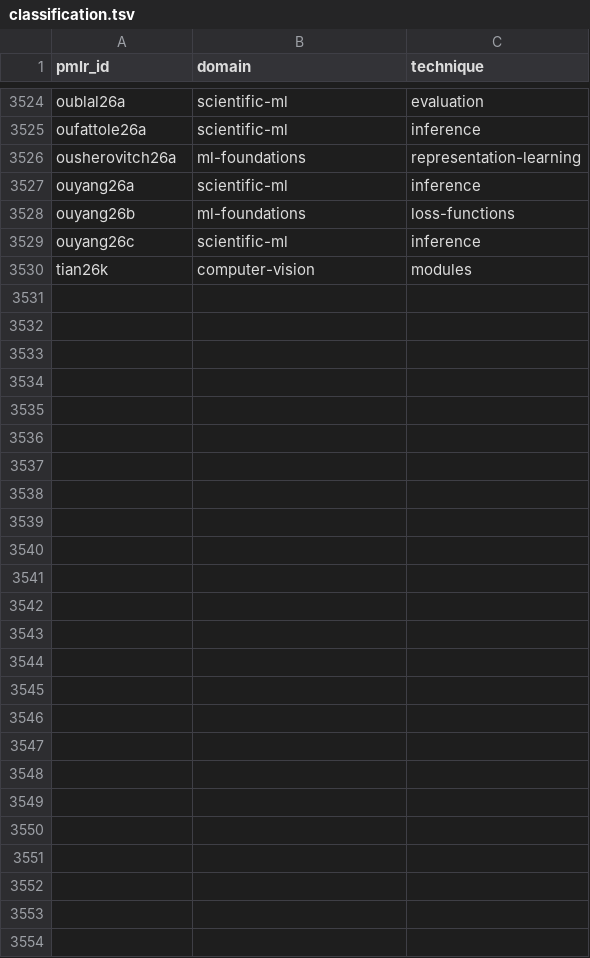
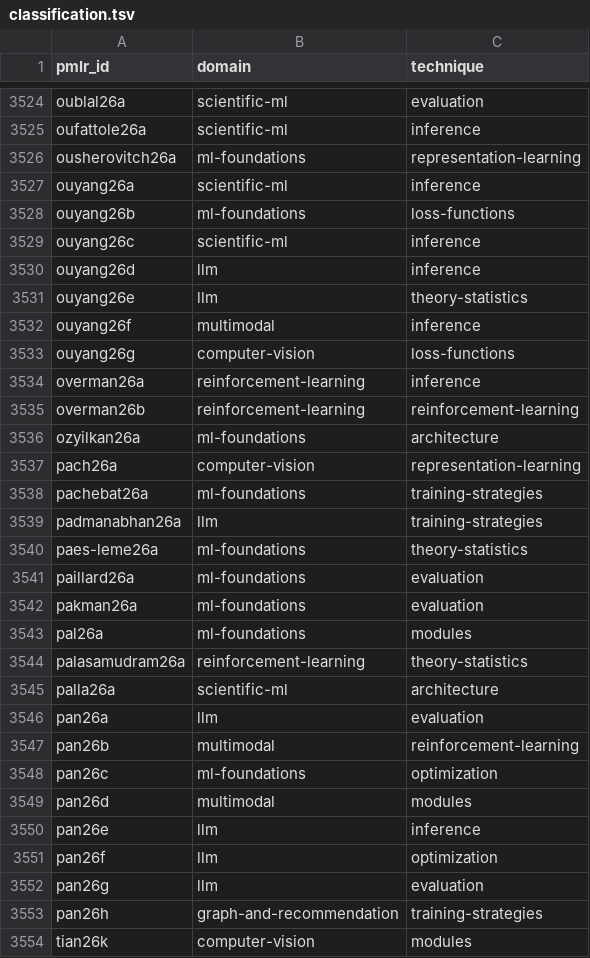
Before and after one commit to rascal-yang/Awesome-Research-Insights, a TSV file: conferences/icml-2026/classification.tsv, drawn as a sheet; only a part is shown, gaps mark what is left out; the diff names each change by its address in the sheet, - before the commit and + after, or states it on an @@ line.

Commit message:
Add ICML 2026 paper cards for papers 3529 through 3552

```diff
--- a/conferences/icml-2026/classification.tsv
+++ b/conferences/icml-2026/classification.tsv
+row 3530: ouyang26d | llm | inference
+row 3531: ouyang26e | llm | theory-statistics
+row 3532: ouyang26f | multimodal | inference
+row 3533: ouyang26g | computer-vision | loss-functions
+row 3534: overman26a | reinforcement-learning | inference
+row 3535: overman26b | reinforcement-learning | reinforcement-learning
+row 3536: ozyilkan26a | ml-foundations | architecture
+row 3537: pach26a | computer-vision | representation-learning
+row 3538: pachebat26a | ml-foundations | training-strategies
+row 3539: padmanabhan26a | llm | training-strategies
+row 3540: paes-leme26a | ml-foundations | theory-statistics
+row 3541: paillard26a | ml-foundations | evaluation
+row 3542: pakman26a | ml-foundations | evaluation
+row 3543: pal26a | ml-foundations | modules
+row 3544: palasamudram26a | reinforcement-learning | theory-statistics
+row 3545: palla26a | scientific-ml | architecture
+row 3546: pan26a | llm | evaluation
+row 3547: pan26b | multimodal | reinforcement-learning
+row 3548: pan26c | ml-foundations | optimization
+row 3549: pan26d | multimodal | modules
+row 3550: pan26e | llm | inference
+row 3551: pan26f | llm | optimization
+row 3552: pan26g | llm | evaluation
+row 3553: pan26h | graph-and-recommendation | training-strategies
```
Also changed, not shown: conferences/icml-2026/papers.tsv, 39 other files.
